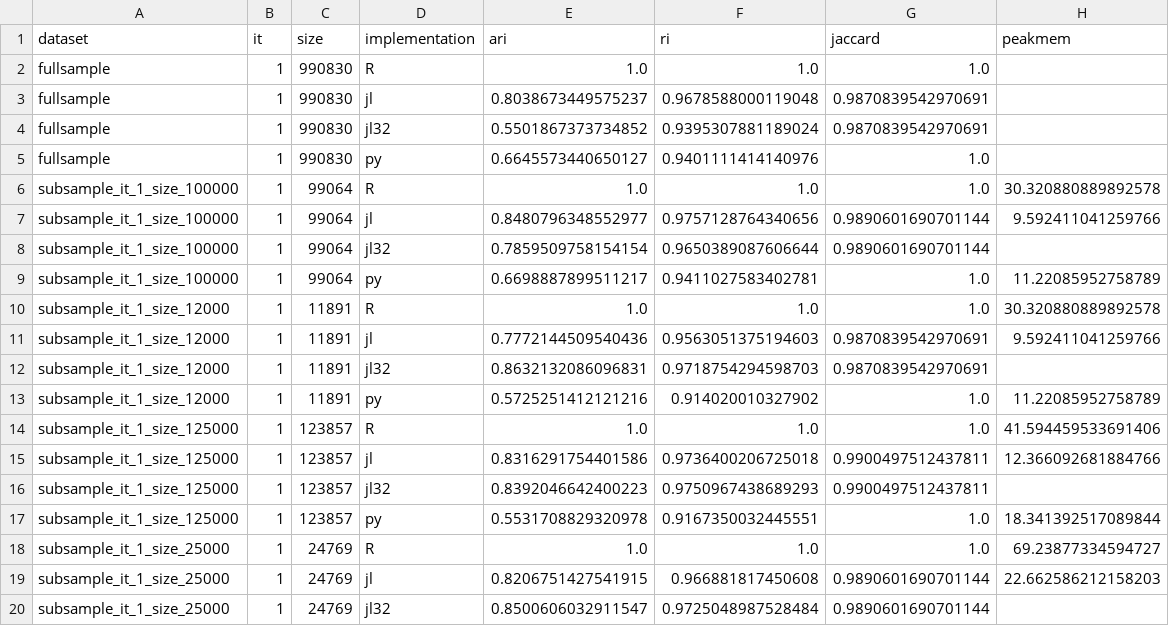
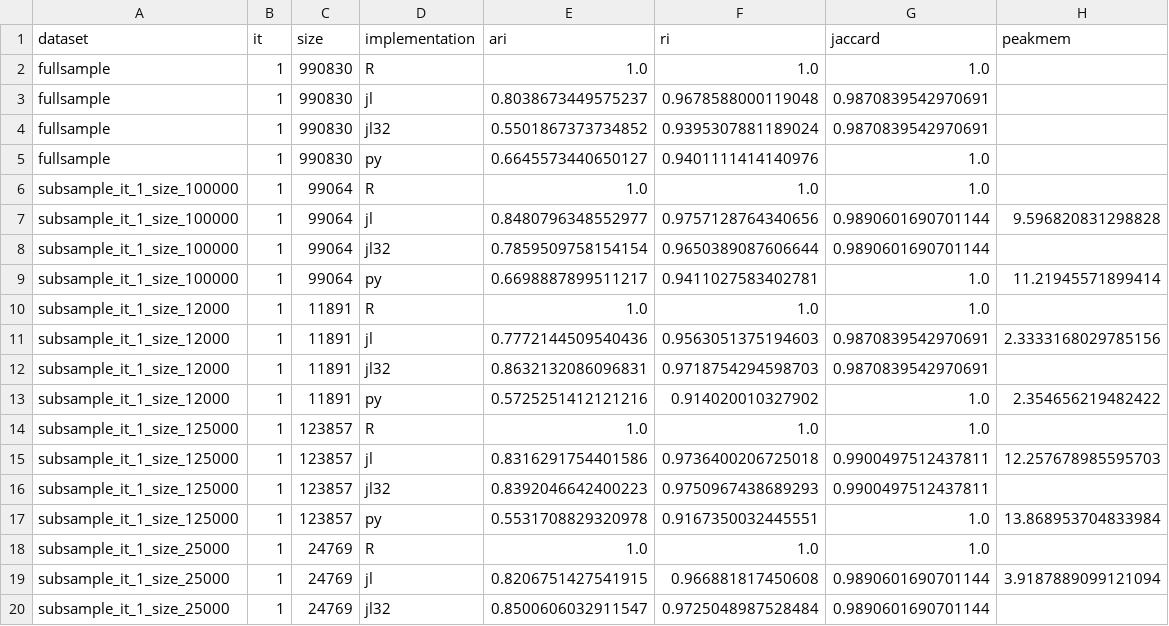
Before and after one commit to ExaScience/Severo-experiments, a CSV file: benchmarking/ari_nohvf.csv, drawn as a sheet; only a part is shown; the diff covers the shown part only.

```diff
--- a/benchmarking/ari_nohvf.csv
+++ b/benchmarking/ari_nohvf.csv
@@ -5,16 +5,16 @@ fullsample,1,990830,jl32,0.5501867373734852,0.9395307881189024,0.987083954297069
 fullsample,1,990830,py,0.6645573440650127,0.9401111414140976,1.0,
-subsample_it_1_size_100000,1,99064,R,1.0,1.0,1.0,30.320880889892578
-subsample_it_1_size_100000,1,99064,jl,0.8480796348552977,0.9757128764340656,0.9890601690701144,9.592411041259766
+subsample_it_1_size_100000,1,99064,R,1.0,1.0,1.0,
+subsample_it_1_size_100000,1,99064,jl,0.8480796348552977,0.9757128764340656,0.9890601690701144,9.596820831298828
 subsample_it_1_size_100000,1,99064,jl32,0.7859509758154154,0.9650389087606644,0.9890601690701144,
-subsample_it_1_size_100000,1,99064,py,0.6698887899511217,0.9411027583402781,1.0,11.22085952758789
-subsample_it_1_size_12000,1,11891,R,1.0,1.0,1.0,30.320880889892578
-subsample_it_1_size_12000,1,11891,jl,0.7772144509540436,0.9563051375194603,0.9870839542970691,9.592411041259766
+subsample_it_1_size_100000,1,99064,py,0.6698887899511217,0.9411027583402781,1.0,11.21945571899414
+subsample_it_1_size_12000,1,11891,R,1.0,1.0,1.0,
+subsample_it_1_size_12000,1,11891,jl,0.7772144509540436,0.9563051375194603,0.9870839542970691,2.3333168029785156
 subsample_it_1_size_12000,1,11891,jl32,0.8632132086096831,0.9718754294598703,0.9870839542970691,
-subsample_it_1_size_12000,1,11891,py,0.5725251412121216,0.914020010327902,1.0,11.22085952758789
-subsample_it_1_size_125000,1,123857,R,1.0,1.0,1.0,41.594459533691406
-subsample_it_1_size_125000,1,123857,jl,0.8316291754401586,0.9736400206725018,0.9900497512437811,12.366092681884766
+subsample_it_1_size_12000,1,11891,py,0.5725251412121216,0.914020010327902,1.0,2.354656219482422
+subsample_it_1_size_125000,1,123857,R,1.0,1.0,1.0,
+subsample_it_1_size_125000,1,123857,jl,0.8316291754401586,0.9736400206725018,0.9900497512437811,12.257678985595703
 subsample_it_1_size_125000,1,123857,jl32,0.8392046642400223,0.9750967438689293,0.9900497512437811,
-subsample_it_1_size_125000,1,123857,py,0.5531708829320978,0.9167350032445551,1.0,18.341392517089844
-subsample_it_1_size_25000,1,24769,R,1.0,1.0,1.0,69.23877334594727
-subsample_it_1_size_25000,1,24769,jl,0.8206751427541915,0.966881817450608,0.9890601690701144,22.662586212158203
+subsample_it_1_size_125000,1,123857,py,0.5531708829320978,0.9167350032445551,1.0,13.868953704833984
+subsample_it_1_size_25000,1,24769,R,1.0,1.0,1.0,
+subsample_it_1_size_25000,1,24769,jl,0.8206751427541915,0.966881817450608,0.9890601690701144,3.9187889099121094
 subsample_it_1_size_25000,1,24769,jl32,0.8500606032911547,0.9725048987528484,0.9890601690701144,
```
Also changed, not shown: 17 edited cells elsewhere in this file, 3 other files.
